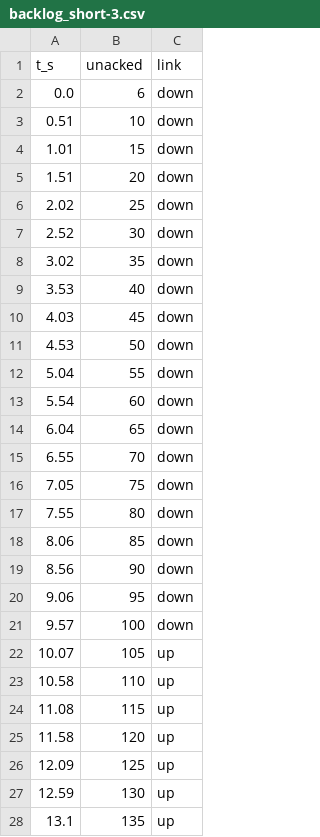
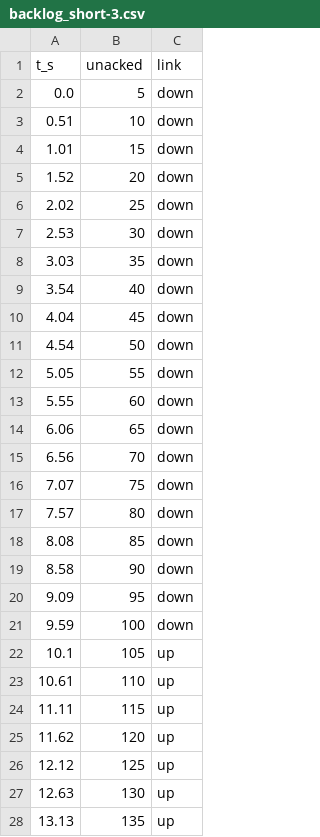
Before and after one commit to compu-TEE/Edge-to-Cloud-Digital-Twin-Synchronization, a CSV file: results/backlog_short-3.csv, drawn as a sheet; only a part is shown; the diff covers the shown part only.

```diff
--- a/results/backlog_short-3.csv
+++ b/results/backlog_short-3.csv
@@ -1,28 +1,28 @@
 t_s,unacked,link
-0.0,6,down
+0.0,5,down
 0.51,10,down
 1.01,15,down
-1.51,20,down
+1.52,20,down
 2.02,25,down
-2.52,30,down
-3.02,35,down
-3.53,40,down
-4.03,45,down
-4.53,50,down
-5.04,55,down
-5.54,60,down
-6.04,65,down
-6.55,70,down
-7.05,75,down
-7.55,80,down
-8.06,85,down
-8.56,90,down
-9.06,95,down
-9.57,100,down
-10.07,105,up
-10.58,110,up
-11.08,115,up
-11.58,120,up
-12.09,125,up
-12.59,130,up
-13.1,135,up
+2.53,30,down
+3.03,35,down
+3.54,40,down
+4.04,45,down
+4.54,50,down
+5.05,55,down
+5.55,60,down
+6.06,65,down
+6.56,70,down
+7.07,75,down
+7.57,80,down
+8.08,85,down
+8.58,90,down
+9.09,95,down
+9.59,100,down
+10.1,105,up
+10.61,110,up
+11.11,115,up
+11.62,120,up
+12.12,125,up
+12.63,130,up
+13.13,135,up
```
Also changed, not shown: 11 added rows, 3 removed rows and 4 edited cells elsewhere in this file, results/backlog_long-2.csv, results/backlog_long-3.csv, 10 other files.
